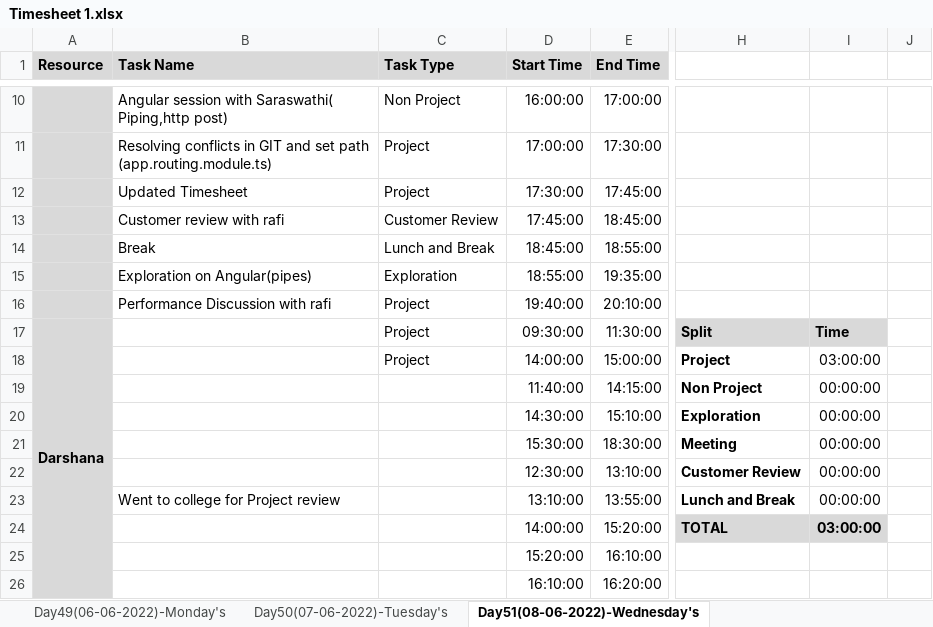
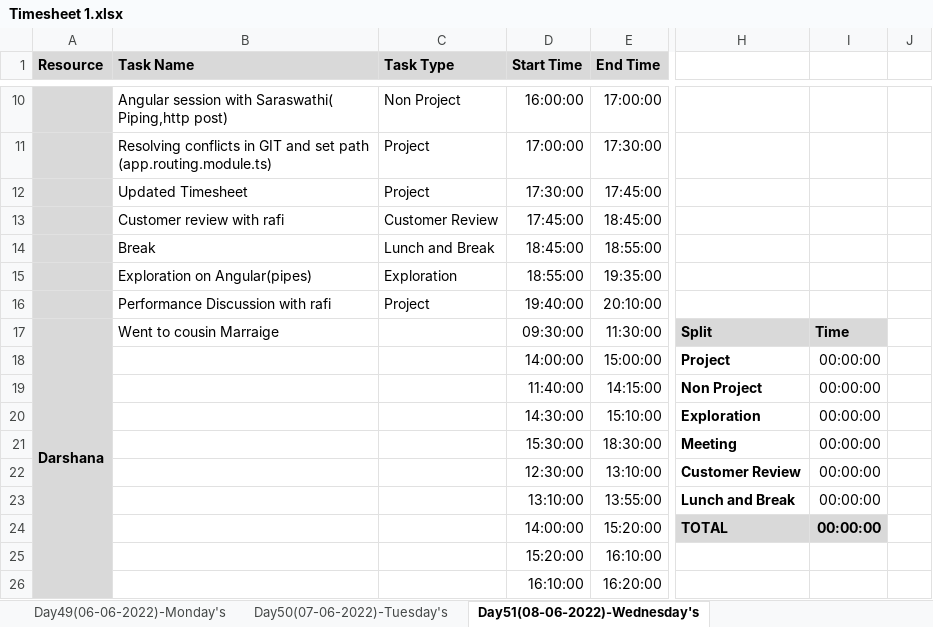
Before and after one commit to TeamAlpha01/Project, an Excel workbook: Process/Timesheet/Timesheet 1.xlsx, sheet Day51(08-06-2022)-Wednesday's, drawn as a sheet; only a part is shown, gaps mark what is left out; values as stored, in another font and other column widths than the file's, no borders; conditional formats not drawn; the diff names each change by its address in the sheet, - before the commit and + after, or states it on an @@ line.

```diff
--- a/Process/Timesheet/Timesheet 1.xlsx (sheet Day51(08-06-2022)-Wednesday's)
+++ b/Process/Timesheet/Timesheet 1.xlsx (sheet Day51(08-06-2022)-Wednesday's)
-B17 (Task Name): (empty)
+B17 (Task Name): Went to cousin Marraige
-C17:C18 (Task Type): Project
+C17:C18 (Task Type): (empty)
-I18: 03:00:00
+I18: 00:00:00
-B23 (Task Name): Went to college for Project review
+B23 (Task Name): (empty)
-I24: 03:00:00
+I24: 00:00:00
```
Also changed, not shown: sheet Day53(10-06-2022)-Friday's (2), sheet Day45(01-06-2022)-Wednesday's, sheet Day46(02-06-2022)-Thursday's, sheet Day52(09-06-2022)-Thursday' (2), sheet Day54(13-06-2022)-Monday's, formulas that keep their value.
